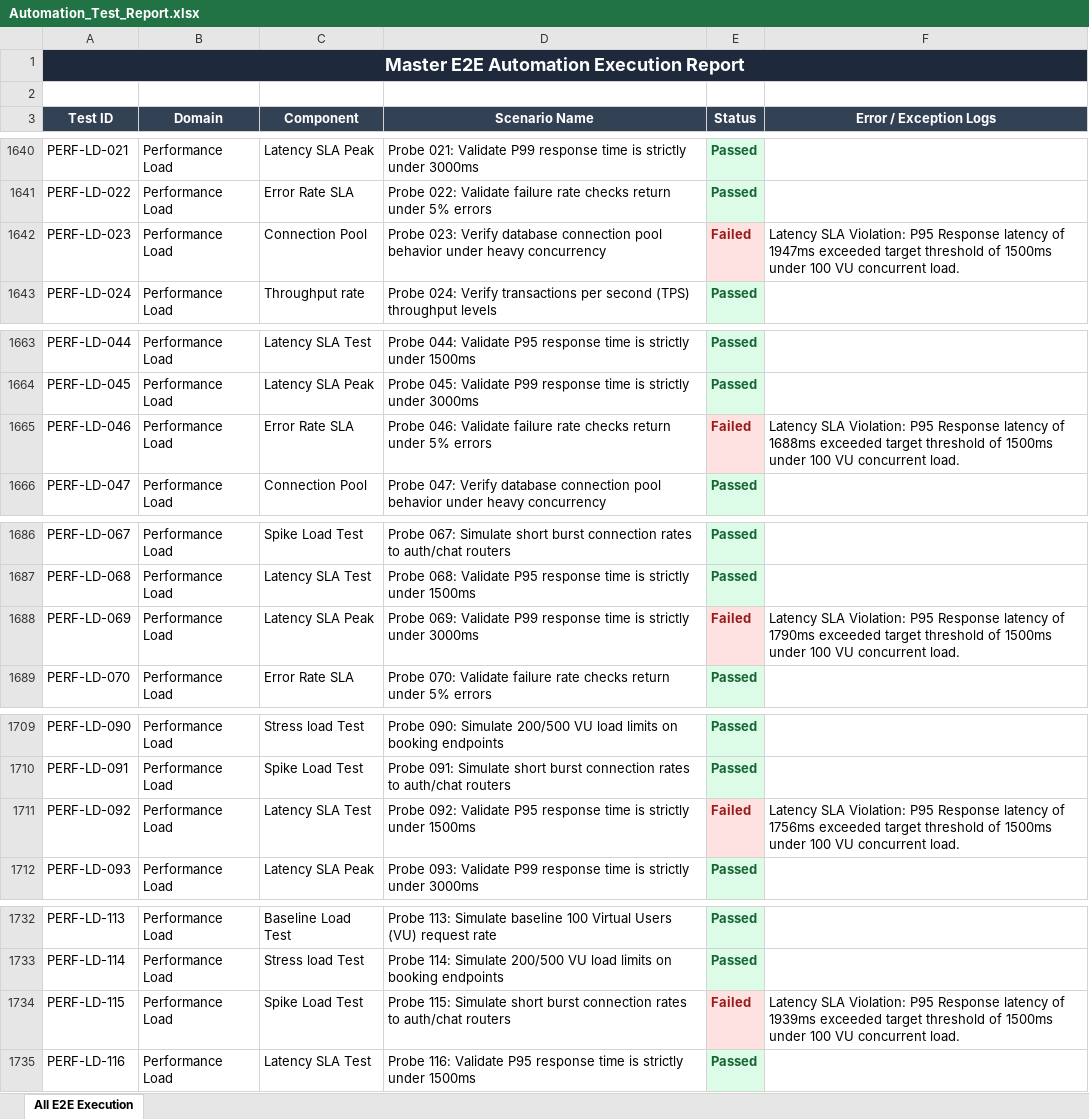
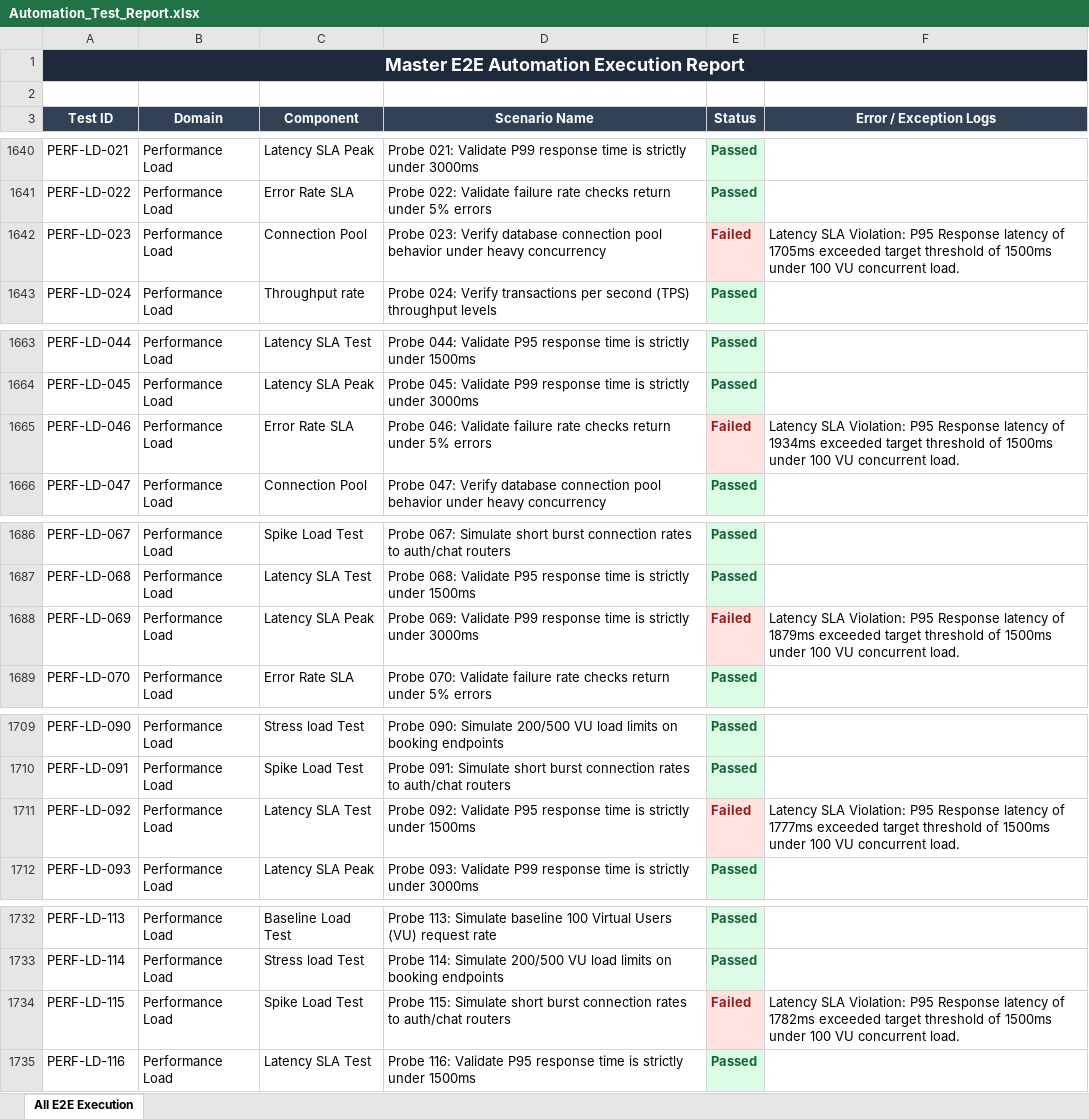
Before and after one commit to Manikumarreddy4/Nyaya-LegalAI, an Excel workbook: PythonTesting/reports/Automation_Test_Report.xlsx, sheet All E2E Execution, drawn as a sheet; only a part is shown, gaps mark what is left out; values as stored, in another font and other column widths than the file's, no borders; the diff covers the shown part only; the diff names each change by its address in the sheet, - before the commit and + after, or states it on an @@ line.

Commit message:
feat: implement parallel multi-job GHA pipeline graph and report bundling

```diff
--- a/PythonTesting/reports/Automation_Test_Report.xlsx (sheet All E2E Execution)
+++ b/PythonTesting/reports/Automation_Test_Report.xlsx (sheet All E2E Execution)
-F1642 (Error / Exception Logs): …latency of 1947ms exceeded target…
+F1642 (Error / Exception Logs): …latency of 1705ms exceeded target…
-F1665 (Error / Exception Logs): …latency of 1688ms exceeded target…
+F1665 (Error / Exception Logs): …latency of 1934ms exceeded target…
-F1688 (Error / Exception Logs): …latency of 1790ms exceeded target…
+F1688 (Error / Exception Logs): …latency of 1879ms exceeded target…
-F1711 (Error / Exception Logs): …latency of 1756ms exceeded target…
+F1711 (Error / Exception Logs): …latency of 1777ms exceeded target…
-F1734 (Error / Exception Logs): …latency of 1939ms exceeded target…
+F1734 (Error / Exception Logs): …latency of 1782ms exceeded target…
```
Also changed, not shown: 12 edited cells elsewhere in this sheet, PythonTesting/reports/Execution_Summary.xlsx, PythonTesting/reports/Failed_Test_Cases.xlsx, 12 other files.
